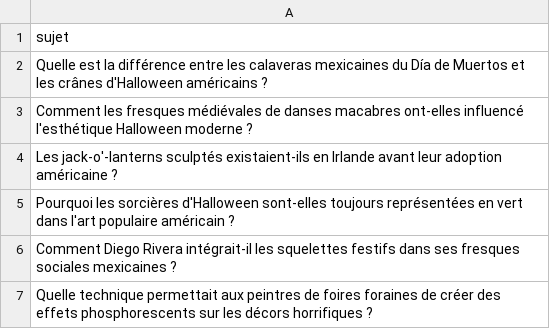
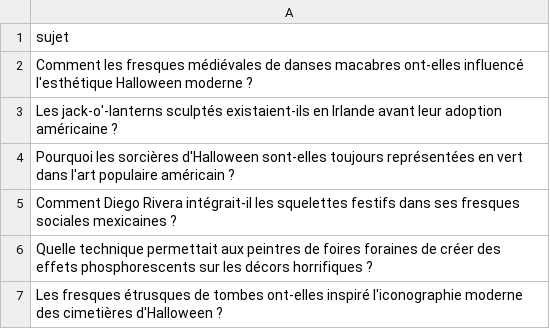
Before and after one commit to Metalosmose21/Halloween-1, a CSV file: sujets.csv, drawn as a sheet; only a part is shown; the shorter side is filled out with more unchanged rows; the diff names each change by its address in the sheet, - before the commit and + after, or states it on an @@ line.

```diff
--- a/sujets.csv
+++ b/sujets.csv
-row 2: Quelle est la différence entre les calaveras mexicaines du Día de Muertos et les crânes d'Halloween américains ?
```
Also changed, not shown: sujets_traites.csv.
